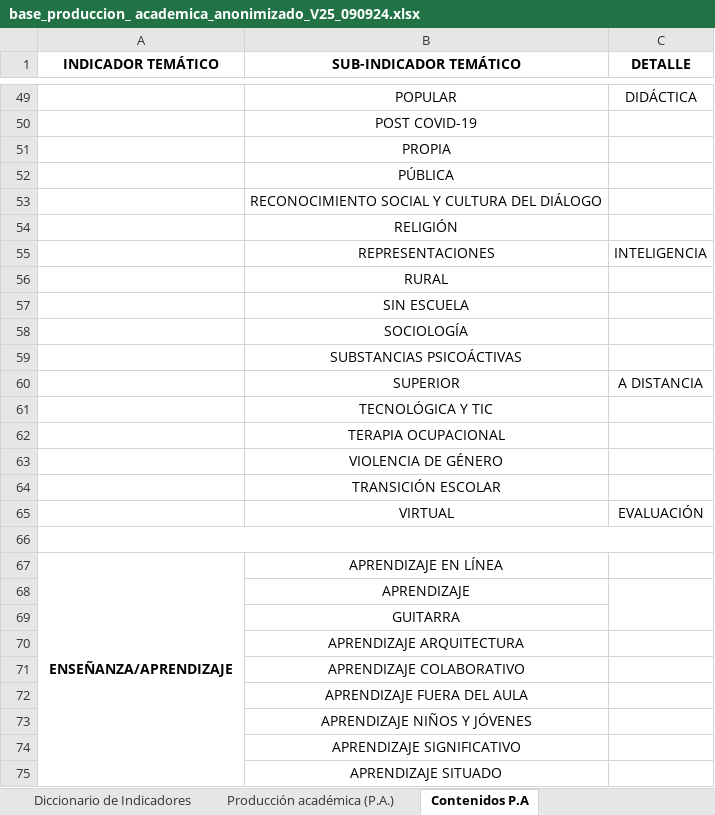
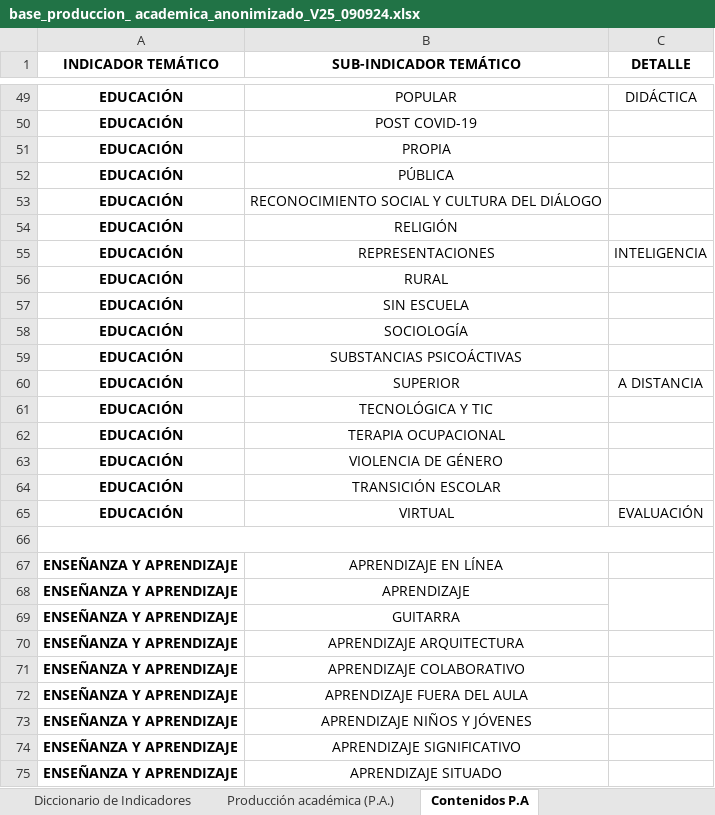
Before and after one commit to enflujo/unal-cuenco, an Excel workbook: aplicaciones/procesador/datos/base_produccion_ academica_anonimizado_V25_090924.xlsx, sheet Contenidos P.A, drawn as a sheet; only a part is shown, gaps mark what is left out; values as stored, in another font and other column widths than the file's, no borders; charts and pictures not drawn; the diff covers the shown part only; the diff names each change by its address in the sheet, - before the commit and + after, or states it on an @@ line.

```diff
--- a/aplicaciones/procesador/datos/base_produccion_ academica_anonimizado_V25_090924.xlsx (sheet Contenidos P.A)
+++ b/aplicaciones/procesador/datos/base_produccion_ academica_anonimizado_V25_090924.xlsx (sheet Contenidos P.A)
-A49:A65 (INDICADOR TEMÁTICO): (empty)
+A49:A65 (INDICADOR TEMÁTICO): EDUCACIÓN
-A67 (INDICADOR TEMÁTICO): ENSEÑANZA/APRENDIZAJE
+A67 (INDICADOR TEMÁTICO): ENSEÑANZA Y APRENDIZAJE
-A67:A82 merged
-A68:A75 (INDICADOR TEMÁTICO): (empty)
+A68:A75 (INDICADOR TEMÁTICO): ENSEÑANZA Y APRENDIZAJE
```
Also changed, not shown: 64 edited cells and merged cells elsewhere in this sheet, sheet Producción académica (P.A.), charts or pictures, 6 other files.
